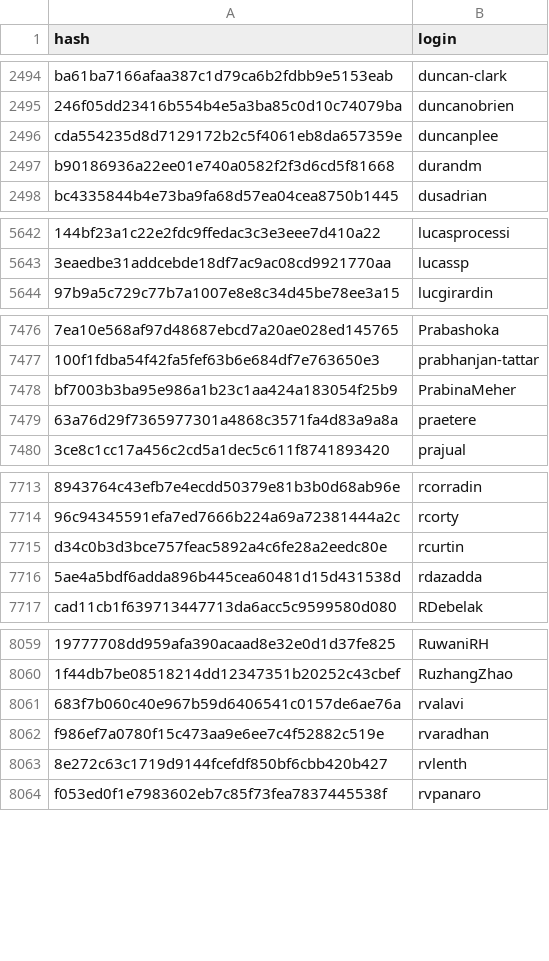
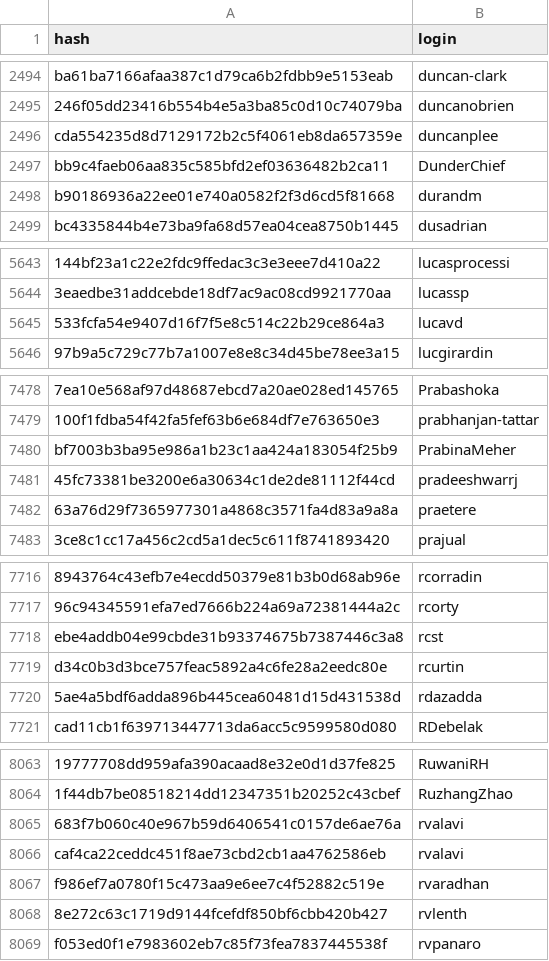
Before and after one commit to r-universe-org/cran-to-git, a CSV file: maintainers.csv, drawn as a sheet; only a part is shown, gaps mark what is left out; the diff names each change by its address in the sheet, - before the commit and + after, or states it on an @@ line.

```diff
--- a/maintainers.csv
+++ b/maintainers.csv
+row 2497: bb9c4faeb06aa835c585bfd2ef03636482b2ca11 | DunderChief
+row 5645: 533fcfa54e9407d16f7f5e8c514c22b29ce864a3 | lucavd
+row 7481: 45fc73381be3200e6a30634c1de2de81112f44cd | pradeeshwarrj
+row 7718: ebe4addb04e99cbde31b93374675b7387446c3a8 | rcst
+row 8066: caf4ca22ceddc451f8ae73cbd2cb1aa4762586eb | rvalavi
```
